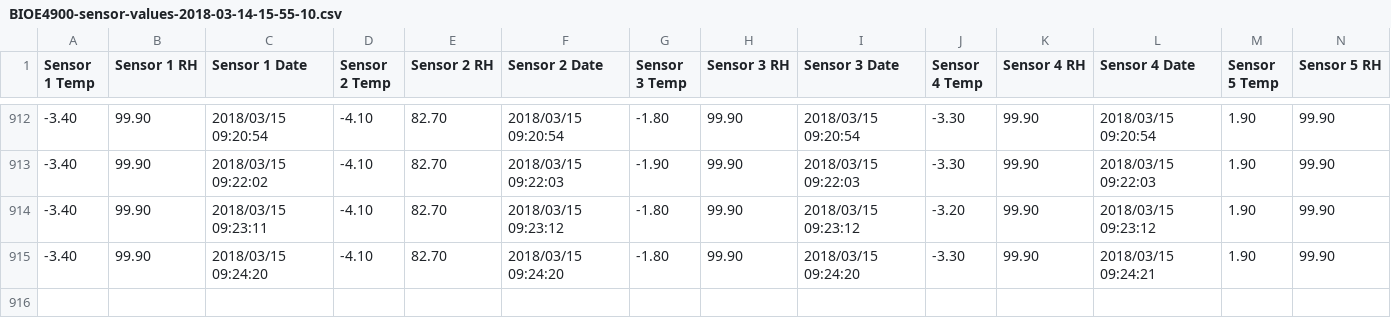
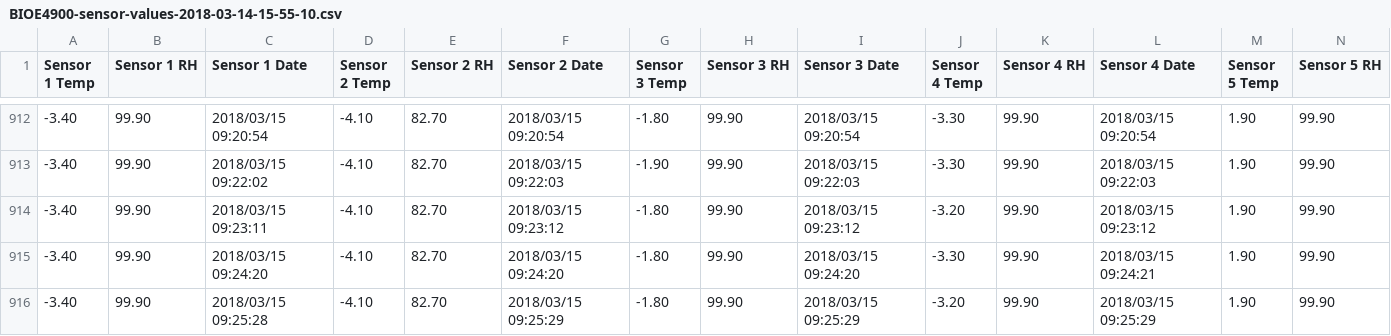
Before and after one commit to BIOE4900github/BIOE4900github, a CSV file: BIOE4900-sensor-values-2018-03-14-15-55-10.csv, drawn as a sheet; only a part is shown, gaps mark what is left out; rows hold the shown columns only; the diff names each change by its address in the sheet, - before the commit and + after, or states it on an @@ line.

Commit message:
committed2018-03-15-09-25-34

```diff
--- a/BIOE4900-sensor-values-2018-03-14-15-55-10.csv
+++ b/BIOE4900-sensor-values-2018-03-14-15-55-10.csv
+row 916: -3.40 | 99.90 | 2018/03/15 09:25:28 | -4.10 | 82.70 | 2018/03/15 09:25:29 | -1.80 | 99.90 | 2018/03/15 09:25:29 | -3.20 | 99.90 | 2018/03/15 09:25:29 | 1.90 | 99.90
```
